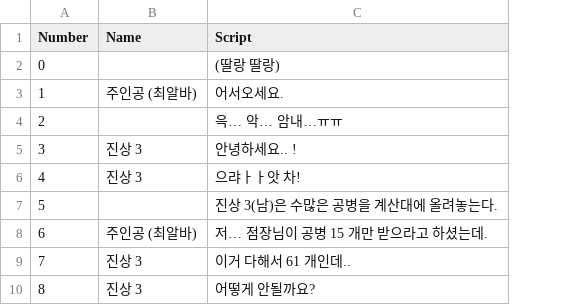
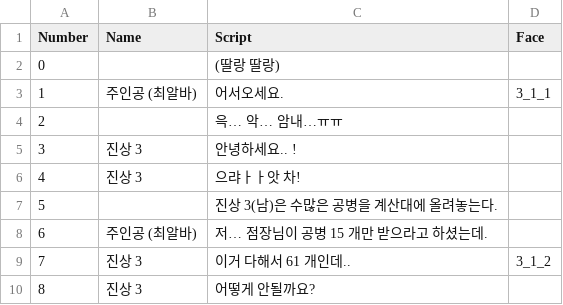
Before and after one commit to TeamOddCS/JS25, a CSV file: Odd_ConvenienceStore/Assets/Resources/진상3-1.csv, drawn as a sheet; only a part is shown; the diff names each change by its address in the sheet, - before the commit and + after, or states it on an @@ line.

```diff
--- a/Odd_ConvenienceStore/Assets/Resources/진상3-1.csv
+++ b/Odd_ConvenienceStore/Assets/Resources/진상3-1.csv
+column D (Face), rows 3-9: 3_1_1 |  |  |  |  |  | 3_1_2
```
Also changed, not shown: 19 other files.
